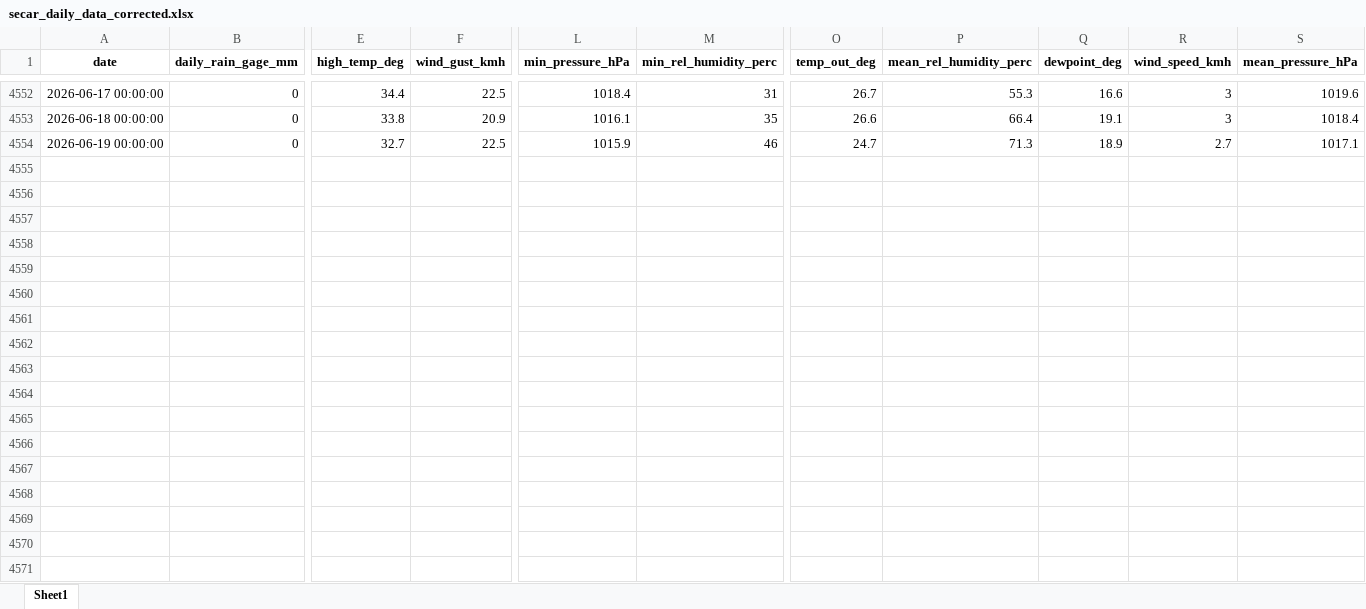
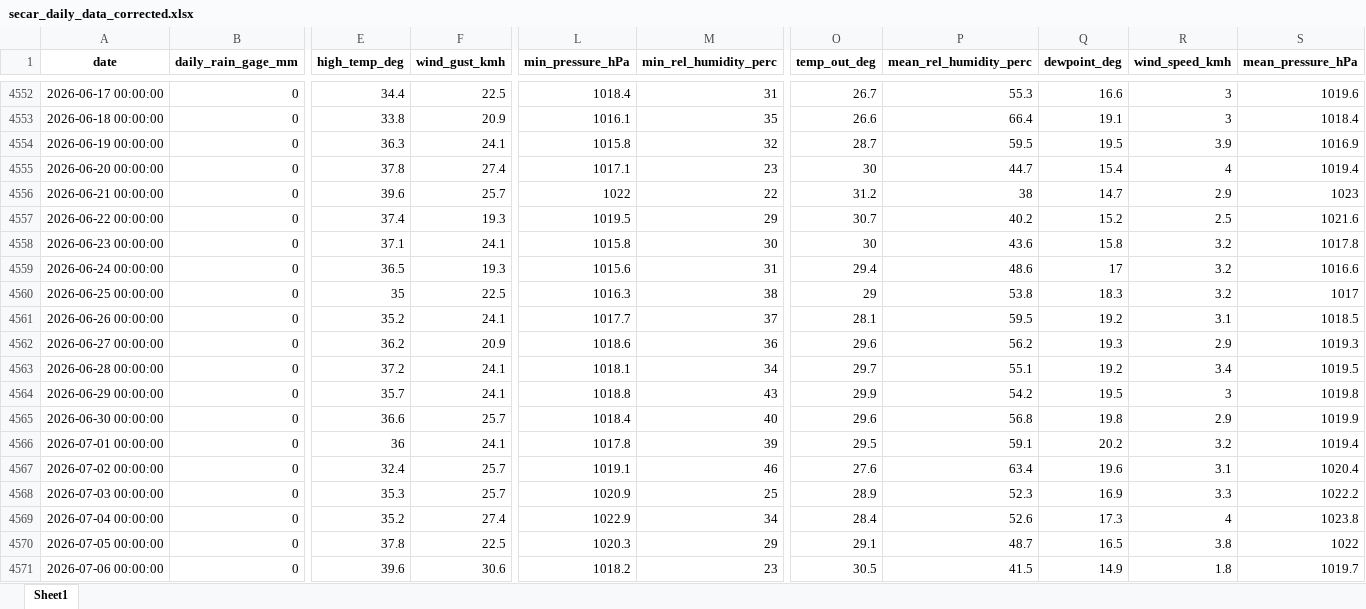
Before and after one commit to idfeiven/app-secar_meteo_data, an Excel workbook: data/secar_daily_data_corrected.xlsx, sheet Sheet1, drawn as a sheet; only a part is shown, gaps mark what is left out; values as stored, in another font and other column widths than the file's, no borders; rows hold the shown columns only; the diff covers the shown part only; the diff names each change by its address in the sheet, - before the commit and + after, or states it on an @@ line.

```diff
--- a/data/secar_daily_data_corrected.xlsx (sheet Sheet1)
+++ b/data/secar_daily_data_corrected.xlsx (sheet Sheet1)
-E4554 (high_temp_deg): 32.7
+E4554 (high_temp_deg): 36.3
-F4554 (wind_gust_kmh): 22.5
+F4554 (wind_gust_kmh): 24.1
-L4554 (min_pressure_hPa): 1015.9
+L4554 (min_pressure_hPa): 1015.8
-M4554 (min_rel_humidity_perc): 46
+M4554 (min_rel_humidity_perc): 32
-O4554 (temp_out_deg): 24.7
+O4554 (temp_out_deg): 28.7
-P4554 (mean_rel_humidity_perc): 71.3
+P4554 (mean_rel_humidity_perc): 59.5
-Q4554 (dewpoint_deg): 18.9
+Q4554 (dewpoint_deg): 19.5
-R4554 (wind_speed_kmh): 2.7
+R4554 (wind_speed_kmh): 3.9
-S4554 (mean_pressure_hPa): 1017.1
+S4554 (mean_pressure_hPa): 1016.9
+row 4555: 2026-06-20 00:00:00 | 0 | 37.8 | 27.4 | 1017.1 | 23 | 30 | 44.7 | 15.4 | 4 | 1019.4
+row 4556: 2026-06-21 00:00:00 | 0 | 39.6 | 25.7 | 1022 | 22 | 31.2 | 38 | 14.7 | 2.9 | 1023
+row 4557: 2026-06-22 00:00:00 | 0 | 37.4 | 19.3 | 1019.5 | 29 | 30.7 | 40.2 | 15.2 | 2.5 | 1021.6
+row 4558: 2026-06-23 00:00:00 | 0 | 37.1 | 24.1 | 1015.8 | 30 | 30 | 43.6 | 15.8 | 3.2 | 1017.8
+row 4559: 2026-06-24 00:00:00 | 0 | 36.5 | 19.3 | 1015.6 | 31 | 29.4 | 48.6 | 17 | 3.2 | 1016.6
+row 4560: 2026-06-25 00:00:00 | 0 | 35 | 22.5 | 1016.3 | 38 | 29 | 53.8 | 18.3 | 3.2 | 1017
+row 4561: 2026-06-26 00:00:00 | 0 | 35.2 | 24.1 | 1017.7 | 37 | 28.1 | 59.5 | 19.2 | 3.1 | 1018.5
+row 4562: 2026-06-27 00:00:00 | 0 | 36.2 | 20.9 | 1018.6 | 36 | 29.6 | 56.2 | 19.3 | 2.9 | 1019.3
+row 4563: 2026-06-28 00:00:00 | 0 | 37.2 | 24.1 | 1018.1 | 34 | 29.7 | 55.1 | 19.2 | 3.4 | 1019.5
+row 4564: 2026-06-29 00:00:00 | 0 | 35.7 | 24.1 | 1018.8 | 43 | 29.9 | 54.2 | 19.5 | 3 | 1019.8
+row 4565: 2026-06-30 00:00:00 | 0 | 36.6 | 25.7 | 1018.4 | 40 | 29.6 | 56.8 | 19.8 | 2.9 | 1019.9
+row 4566: 2026-07-01 00:00:00 | 0 | 36 | 24.1 | 1017.8 | 39 | 29.5 | 59.1 | 20.2 | 3.2 | 1019.4
+row 4567: 2026-07-02 00:00:00 | 0 | 32.4 | 25.7 | 1019.1 | 46 | 27.6 | 63.4 | 19.6 | 3.1 | 1020.4
+row 4568: 2026-07-03 00:00:00 | 0 | 35.3 | 25.7 | 1020.9 | 25 | 28.9 | 52.3 | 16.9 | 3.3 | 1022.2
+row 4569: 2026-07-04 00:00:00 | 0 | 35.2 | 27.4 | 1022.9 | 34 | 28.4 | 52.6 | 17.3 | 4 | 1023.8
+row 4570: 2026-07-05 00:00:00 | 0 | 37.8 | 22.5 | 1020.3 | 29 | 29.1 | 48.7 | 16.5 | 3.8 | 1022
+row 4571: 2026-07-06 00:00:00 | 0 | 39.6 | 30.6 | 1018.2 | 23 | 30.5 | 41.5 | 14.9 | 1.8 | 1019.7
```
Also changed, not shown: 25 added rows elsewhere in this sheet, data/daily_manual_rain_gage_data.xlsx, data/secar_daily_data.xlsx, 2 other files.
